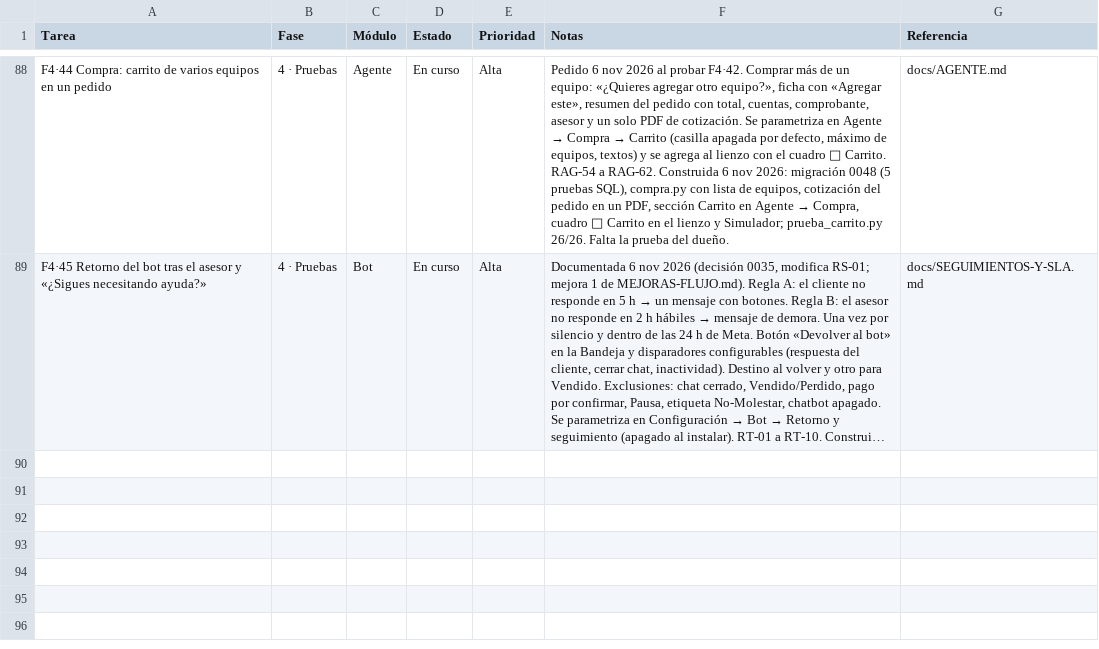
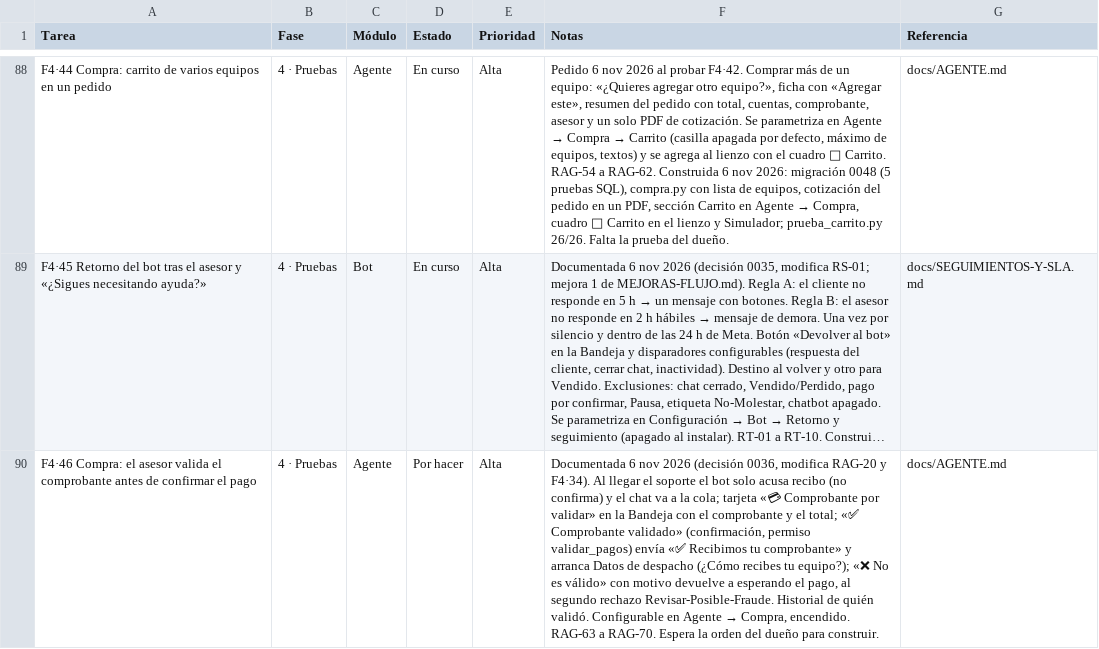
Before and after one commit to Appsheet-jm456/CRM_InventarIA, a CSV file: docs/notion/tareas.csv, drawn as a sheet; only a part is shown, gaps mark what is left out; long unchanged cells end in …; the diff names each change by its address in the sheet, - before the commit and + after, or states it on an @@ line.

```diff
--- a/docs/notion/tareas.csv
+++ b/docs/notion/tareas.csv
+row 90: F4·46 Compra: el asesor valida el comprobante antes de confirmar el pago | 4 · Pruebas | Agente | Por hacer | Alta | Documentada 6 nov 2026 (decisión 0036, modifica RAG-20 y F4·34). Al llegar el soporte el bot solo acusa recibo (no confirma) y el chat va a la cola; tarjeta «💳 Comprobante por validar» en la Bandeja con el comprobante y el total; «✅ Comprobante validado» (confirmación, permiso validar_pagos) envía «✅ Recibimos tu comprobante» y arranca Datos de despacho (¿Cómo recibes tu equipo?); «❌ No es válido» con motivo devuelve a esperando el pago, al segundo rechazo Revisar-Posible-Fraude. Historial de quién validó. Configurable en Agente → Compra, encendido. RAG-63 a RAG-70. Espera la orden del dueño para construir. | docs/AGENTE.md
```
Also changed, not shown: 3 other files.
